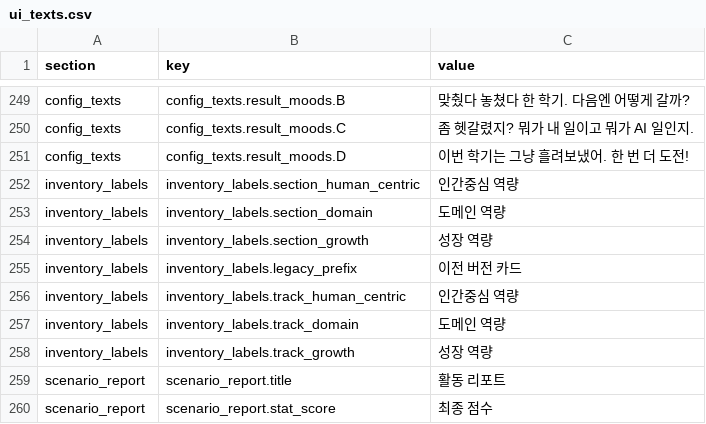
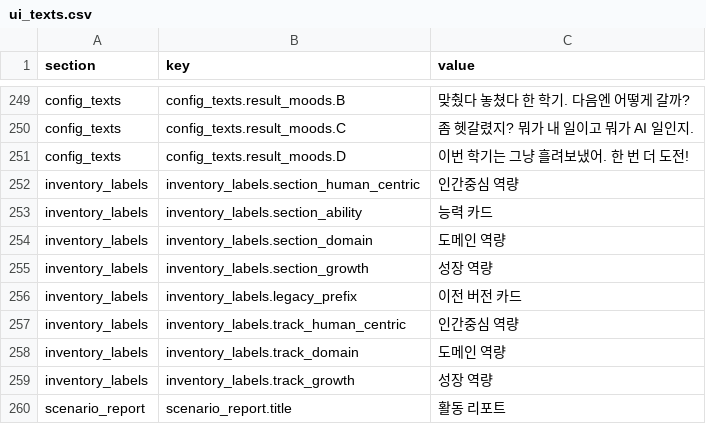
Before and after one commit to mice3nyc/ari_gitrepo_1, a CSV file: ai-literacy-delegation-boundary/v13-mid/data/ui_texts.csv, drawn as a sheet; only a part is shown, gaps mark what is left out; the shorter side is filled out with more unchanged rows.

```diff
--- a/ai-literacy-delegation-boundary/v13-mid/data/ui_texts.csv
+++ b/ai-literacy-delegation-boundary/v13-mid/data/ui_texts.csv
@@ -252,2 +252,3 @@ config_texts,config_texts.result_moods.D,이번 학기는 그냥 흘려보냈어
 inventory_labels,inventory_labels.section_human_centric,인간중심 역량
+inventory_labels,inventory_labels.section_ability,능력 카드
 inventory_labels,inventory_labels.section_domain,도메인 역량
```
Also changed, not shown: 10 other files.
